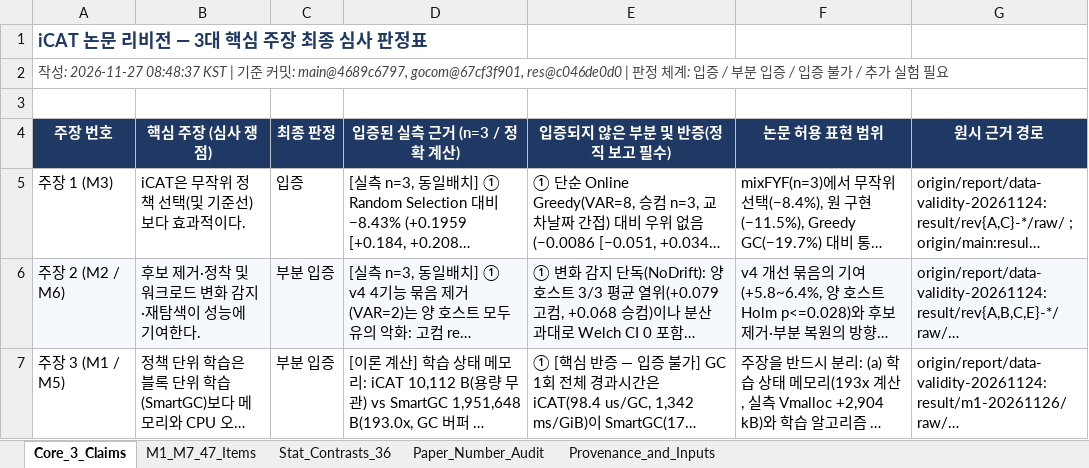
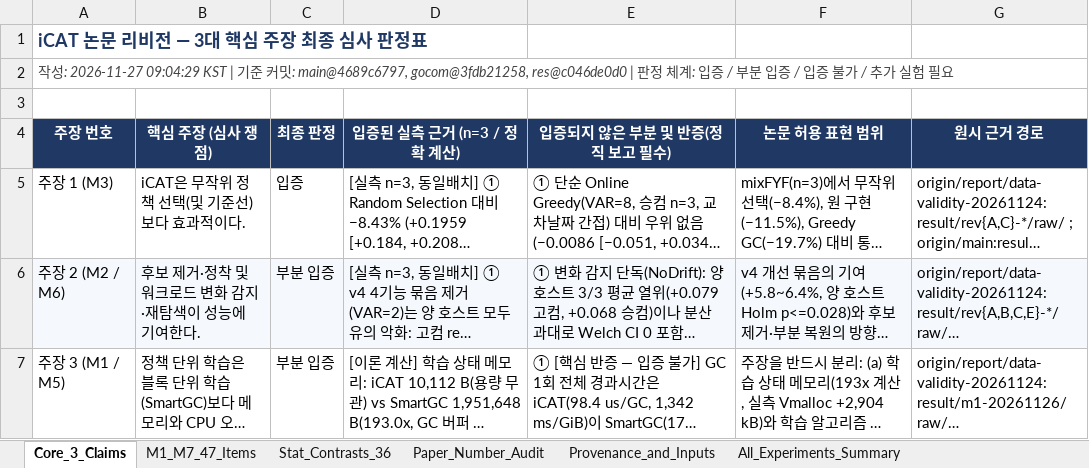
Before and after one commit to oyeong011/iCAT-experiments, an Excel workbook: report/final-revision/delivery/FINAL_REVIEWER_RESPONSE_MATRIX.xlsx, sheet Core_3_Claims, drawn as a sheet; long unchanged cells end in …; values as stored, in another font and other column widths than the file's, no borders; the diff names each change by its address in the sheet, - before the commit and + after, or states it on an @@ line.

```diff
--- a/report/final-revision/delivery/FINAL_REVIEWER_RESPONSE_MATRIX.xlsx (sheet Core_3_Claims)
+++ b/report/final-revision/delivery/FINAL_REVIEWER_RESPONSE_MATRIX.xlsx (sheet Core_3_Claims)
+sheet tab: All_Experiments_Summary
-A2 (주장 번호): 작성: 2026-11-27 08:48:37 KST | 기준 커밋: main@4689c6797, gocom@67cf3f901, res@c046de0d0 | 판정…
+A2 (주장 번호): 작성: 2026-11-27 09:04:29 KST | 기준 커밋: main@4689c6797, gocom@3fdb21258, res@c046de0d0 | 판정…
```
Also changed, not shown: sheet Provenance_and_Inputs, sheet Paper_Number_Audit, charts or pictures, 8 other files.
